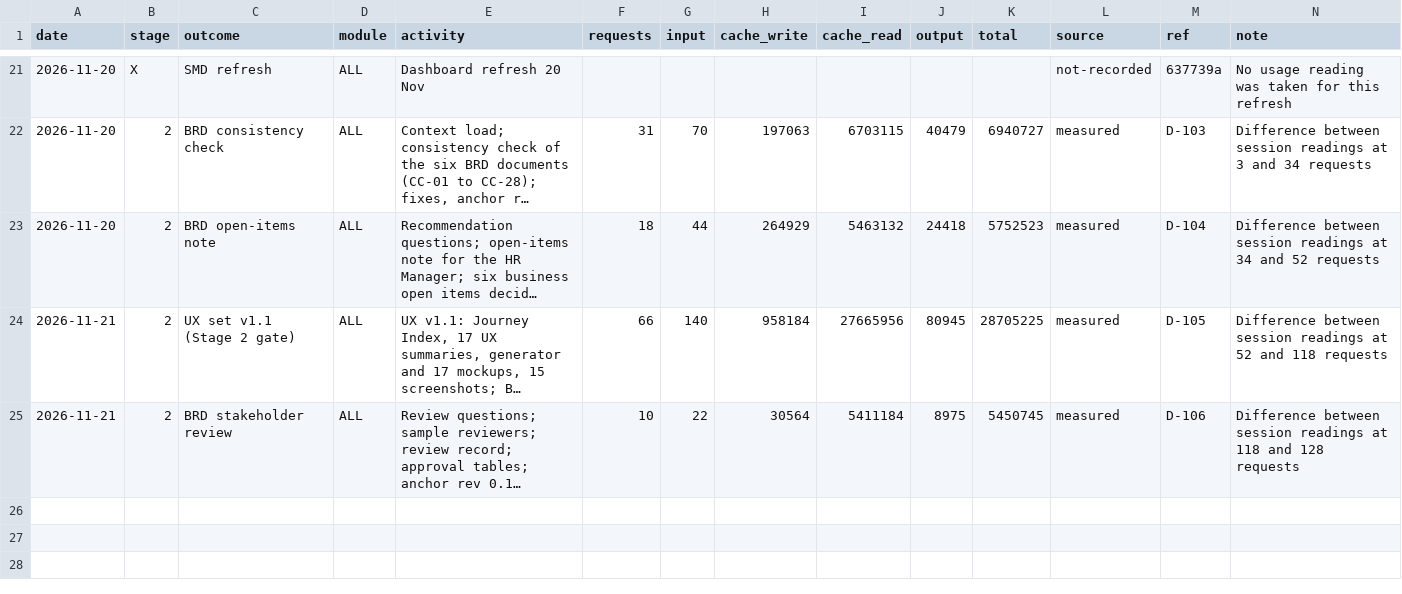
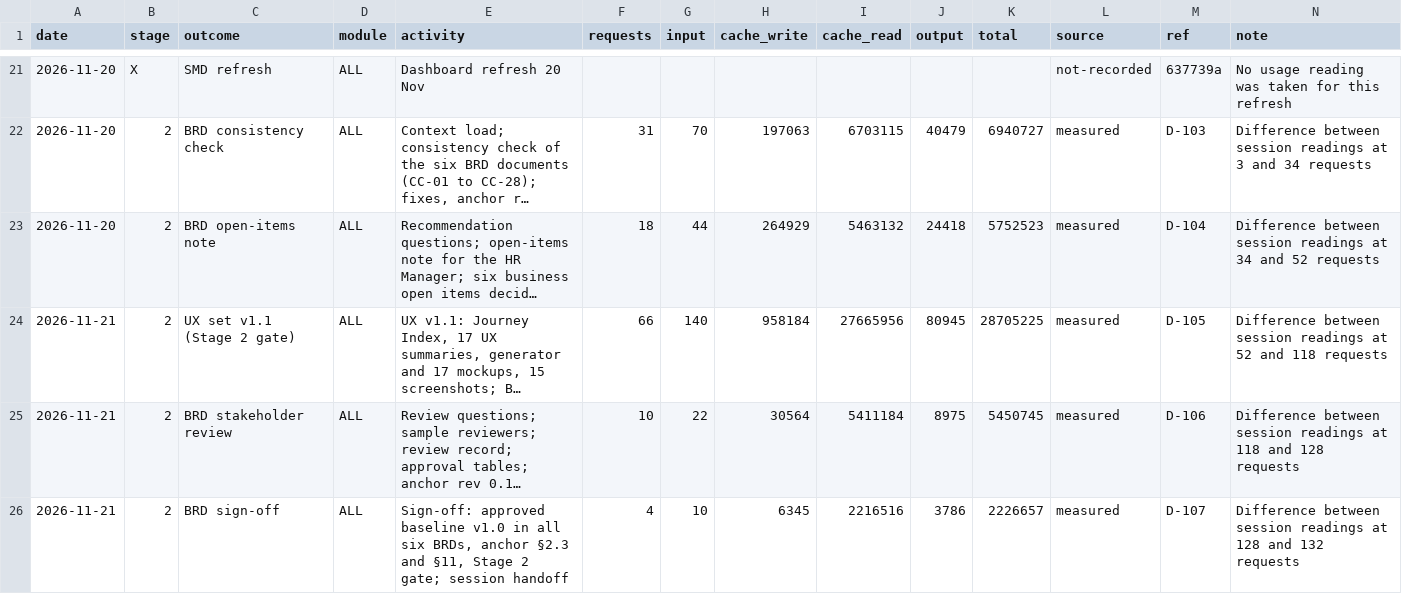
Before and after one commit to cp-rajeshverma/PMS, a CSV file: memory/usage/token-log.csv, drawn as a sheet; only a part is shown, gaps mark what is left out; long unchanged cells end in …; the diff names each change by its address in the sheet, - before the commit and + after, or states it on an @@ line.

```diff
--- a/memory/usage/token-log.csv
+++ b/memory/usage/token-log.csv
+row 26: 2026-11-21 | 2 | BRD sign-off | ALL | Sign-off: approved baseline v1.0 in all six BRDs, anchor §2.3 and §11, Stage 2 gate; session handoff | 4 | 10 | 6345 | 2216516 | 3786 | 2226657 | measured | D-107 | Difference between session readings at 128 and 132 requests
```
Also changed, not shown: memory/usage/session-readings.csv, 9 other files.
